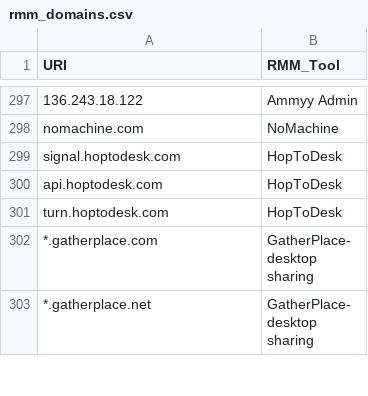
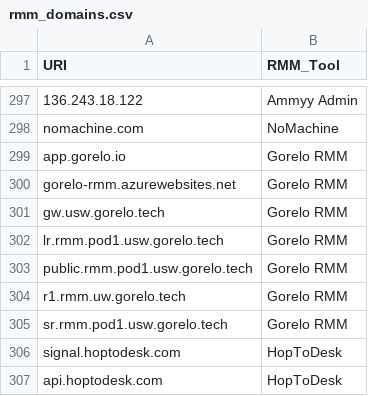
Before and after one commit to magicsword-io/LOLRMM, a CSV file: website/public/api/rmm_domains.csv, drawn as a sheet; only a part is shown, gaps mark what is left out; the shorter side is filled out with more unchanged rows; the diff names each change by its address in the sheet, - before the commit and + after, or states it on an @@ line.

```diff
--- a/website/public/api/rmm_domains.csv
+++ b/website/public/api/rmm_domains.csv
+row 299: app.gorelo.io | Gorelo RMM
+row 300: gorelo-rmm.azurewebsites.net | Gorelo RMM
+row 301: gw.usw.gorelo.tech | Gorelo RMM
+row 302: lr.rmm.pod1.usw.gorelo.tech | Gorelo RMM
+row 303: public.rmm.pod1.usw.gorelo.tech | Gorelo RMM
+row 304: r1.rmm.uw.gorelo.tech | Gorelo RMM
+row 305: sr.rmm.pod1.usw.gorelo.tech | Gorelo RMM
```
Also changed, not shown: website/public/api/rmm_tools.csv, website/public/rmm_tools_table.csv, 5 other files.
